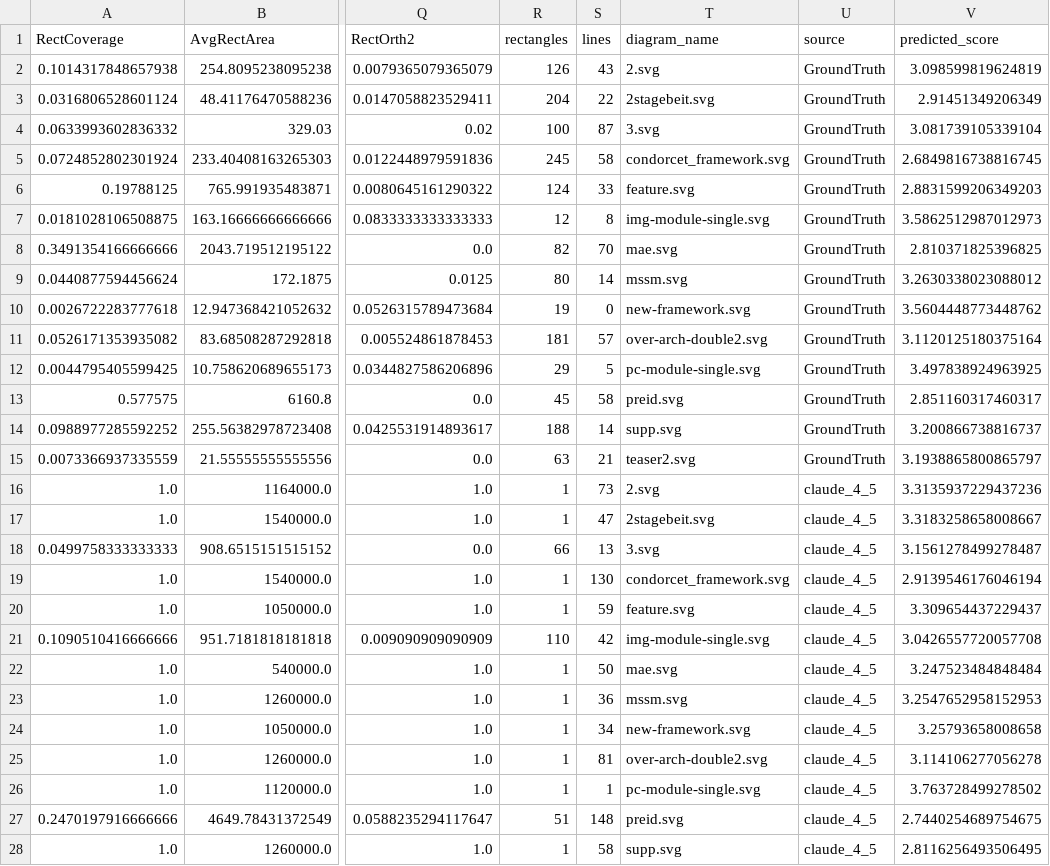
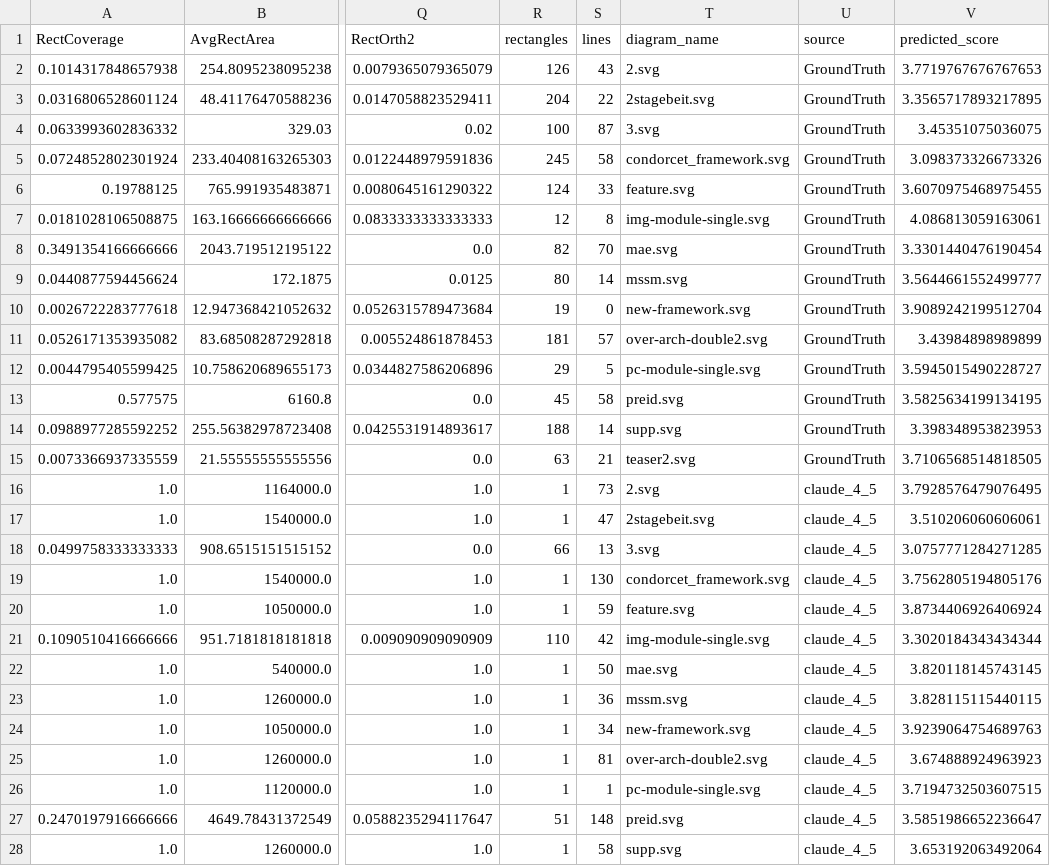
Before and after one commit to dmt506ge/CSCI-544-Group-39, a CSV file: Evaluation/layout_evaluator/all_results.csv, drawn as a sheet; only a part is shown, gaps mark what is left out; the diff covers the shown part only; the diff names each change by its address in the sheet, - before the commit and + after, or states it on an @@ line.

Commit message:
results update

```diff
--- a/Evaluation/layout_evaluator/all_results.csv
+++ b/Evaluation/layout_evaluator/all_results.csv
-V2 (predicted_score): 3.098599819624819
+V2 (predicted_score): 3.7719767676767653
-V3 (predicted_score): 2.91451349206349
+V3 (predicted_score): 3.3565717893217895
-V4 (predicted_score): 3.081739105339104
+V4 (predicted_score): 3.45351075036075
-V5 (predicted_score): 2.6849816738816745
+V5 (predicted_score): 3.098373326673326
-V6 (predicted_score): 2.8831599206349203
+V6 (predicted_score): 3.6070975468975455
-V7 (predicted_score): 3.5862512987012973
+V7 (predicted_score): 4.086813059163061
-V8 (predicted_score): 2.810371825396825
+V8 (predicted_score): 3.3301440476190454
-V9 (predicted_score): 3.2630338023088012
+V9 (predicted_score): 3.5644661552499777
-V10 (predicted_score): 3.5604448773448762
+V10 (predicted_score): 3.9089242199512704
-V11 (predicted_score): 3.1120125180375164
+V11 (predicted_score): 3.43984898989899
-V12 (predicted_score): 3.497838924963925
+V12 (predicted_score): 3.5945015490228727
-V13 (predicted_score): 2.851160317460317
+V13 (predicted_score): 3.5825634199134195
-V14 (predicted_score): 3.200866738816737
+V14 (predicted_score): 3.398348953823953
-V15 (predicted_score): 3.1938865800865797
+V15 (predicted_score): 3.7106568514818505
-V16 (predicted_score): 3.3135937229437236
+V16 (predicted_score): 3.7928576479076495
-V17 (predicted_score): 3.3183258658008667
+V17 (predicted_score): 3.510206060606061
-V18 (predicted_score): 3.1561278499278487
+V18 (predicted_score): 3.0757771284271285
-V19 (predicted_score): 2.9139546176046194
+V19 (predicted_score): 3.7562805194805176
-V20 (predicted_score): 3.309654437229437
+V20 (predicted_score): 3.8734406926406924
-V21 (predicted_score): 3.0426557720057708
+V21 (predicted_score): 3.3020184343434344
-V22 (predicted_score): 3.247523484848484
+V22 (predicted_score): 3.820118145743145
-V23 (predicted_score): 3.2547652958152953
+V23 (predicted_score): 3.828115115440115
-V24 (predicted_score): 3.25793658008658
+V24 (predicted_score): 3.9239064754689763
-V25 (predicted_score): 3.114106277056278
+V25 (predicted_score): 3.674888924963923
-V26 (predicted_score): 3.763728499278502
+V26 (predicted_score): 3.7194732503607515
-V27 (predicted_score): 2.7440254689754675
+V27 (predicted_score): 3.5851986652236647
-V28 (predicted_score): 2.8116256493506495
+V28 (predicted_score): 3.653192063492064
```
Also changed, not shown: 29 edited cells elsewhere in this file, Evaluation/layout_evaluator/comparison_table.csv, 6 other files.
